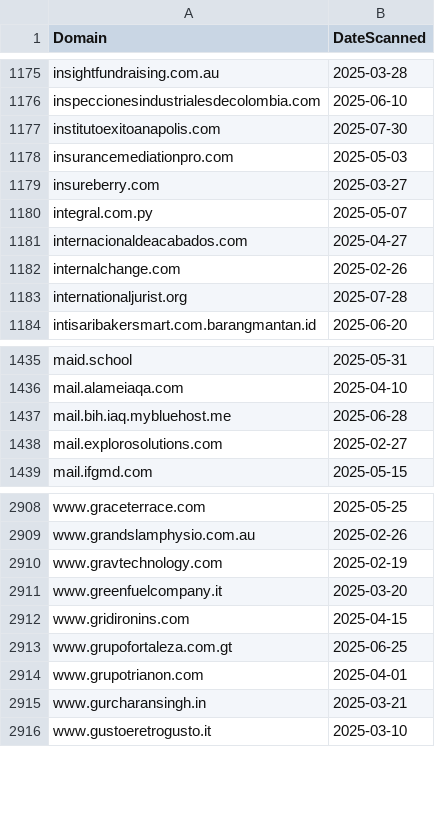
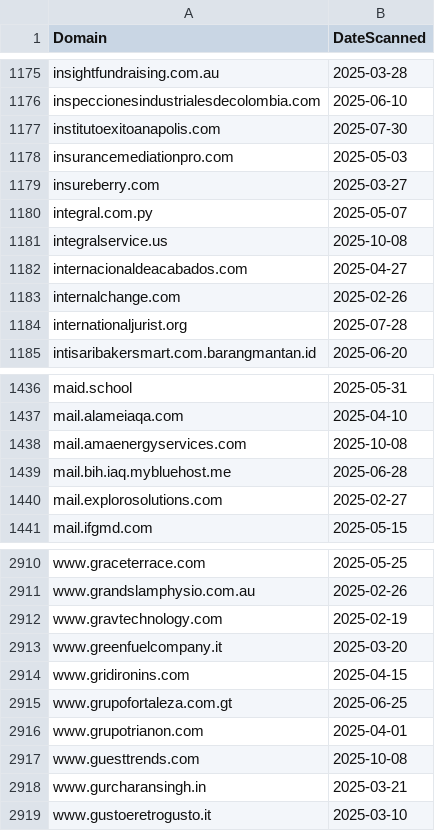
Before and after one commit to dbertho/ioc, a CSV file: clickfix_web3.csv, drawn as a sheet; only a part is shown, gaps mark what is left out.

Commit message:
Update ClickFix Web3 IOC list

```diff
--- a/clickfix_web3.csv
+++ b/clickfix_web3.csv
@@ -1180,2 +1180,3 @@ insureberry.com,2025-03-27
 integral.com.py,2025-05-07
+integralservice.us,2025-10-08
 internacionaldeacabados.com,2025-04-27
@@ -1436,2 +1437,3 @@ maid.school,2025-05-31
 mail.alameiaqa.com,2025-04-10
+mail.amaenergyservices.com,2025-10-08
 mail.bih.iaq.mybluehost.me,2025-06-28
@@ -2914,2 +2916,3 @@ www.grupofortaleza.com.gt,2025-06-25
 www.grupotrianon.com,2025-04-01
+www.guesttrends.com,2025-10-08
 www.gurcharansingh.in,2025-03-21
```
